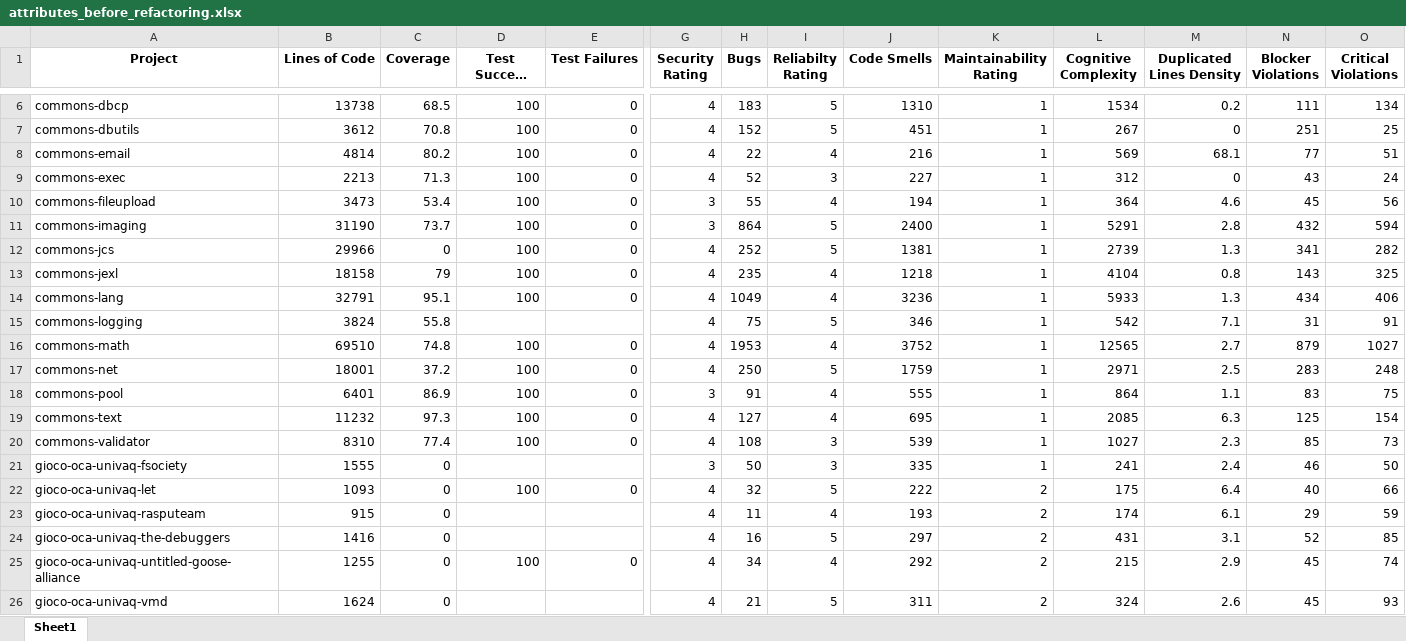
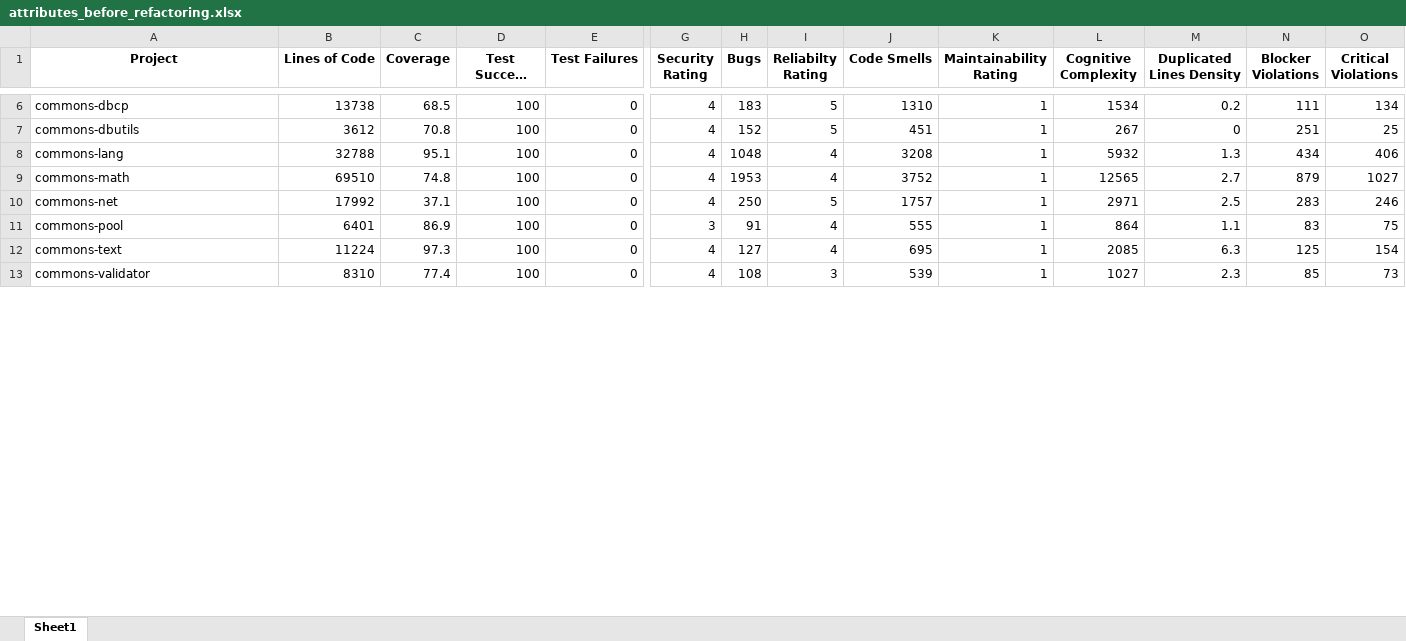
Before and after one commit to Reccolino/Multi-agent-system-for-quality-attribute-based-code-refactoring, an Excel workbook: multi_agent_system_flow/src/multi_agent_system_flow/attributes_before_refactoring.xlsx, sheet Sheet1, drawn as a sheet; only a part is shown, gaps mark what is left out; long unchanged cells end in …; values as stored, in another font and other column widths than the file's, no borders; removed rows and columns are numbered as before the commit, all else as after; rows hold the shown columns only; the diff covers the shown part only; the diff names each change by its address in the sheet, - before the commit and + after, or states it on an @@ line.

```diff
--- a/multi_agent_system_flow/src/multi_agent_system_flow/attributes_before_refactoring.xlsx (sheet Sheet1)
+++ b/multi_agent_system_flow/src/multi_agent_system_flow/attributes_before_refactoring.xlsx (sheet Sheet1)
-row 8: commons-email | 4814 | 80.2 | 100 | 0 | 4 | 22 | 4 | 216 | 1 | 569 | 68.1 | 77 | 51
-row 9: commons-exec | 2213 | 71.3 | 100 | 0 | 4 | 52 | 3 | 227 | 1 | 312 | 0 | 43 | 24
-row 10: commons-fileupload | 3473 | 53.4 | 100 | 0 | 3 | 55 | 4 | 194 | 1 | 364 | 4.6 | 45 | 56
-row 11: commons-imaging | 31190 | 73.7 | 100 | 0 | 3 | 864 | 5 | 2400 | 1 | 5291 | 2.8 | 432 | 594
-row 12: commons-jcs | 29966 | 0 | 100 | 0 | 4 | 252 | 5 | 1381 | 1 | 2739 | 1.3 | 341 | 282
-row 13: commons-jexl | 18158 | 79 | 100 | 0 | 4 | 235 | 4 | 1218 | 1 | 4104 | 0.8 | 143 | 325
-B8 (Lines of Code): 32791
+B8 (Lines of Code): 32788
-H8 (Bugs): 1049
+H8 (Bugs): 1048
-J8 (Code Smells): 3236
+J8 (Code Smells): 3208
-L8 (Cognitive Complexity): 5933
+L8 (Cognitive Complexity): 5932
-row 15: commons-logging | 3824 | 55.8 |  |  | 4 | 75 | 5 | 346 | 1 | 542 | 7.1 | 31 | 91
-B10 (Lines of Code): 18001
+B10 (Lines of Code): 17992
-C10 (Coverage): 37.2
+C10 (Coverage): 37.1
-J10 (Code Smells): 1759
+J10 (Code Smells): 1757
-O10 (Critical Violations): 248
+O10 (Critical Violations): 246
-B12 (Lines of Code): 11232
+B12 (Lines of Code): 11224
-row 21: gioco-oca-univaq-fsociety | 1555 | 0 |  |  | 3 | 50 | 3 | 335 | 1 | 241 | 2.4 | 46 | 50
-row 22: gioco-oca-univaq-let | 1093 | 0 | 100 | 0 | 4 | 32 | 5 | 222 | 2 | 175 | 6.4 | 40 | 66
-row 23: gioco-oca-univaq-rasputeam | 915 | 0 |  |  | 4 | 11 | 4 | 193 | 2 | 174 | 6.1 | 29 | 59
-row 24: gioco-oca-univaq-the-debuggers | 1416 | 0 |  |  | 4 | 16 | 5 | 297 | 2 | 431 | 3.1 | 52 | 85
-row 25: gioco-oca-univaq-untitled-goose-alliance | 1255 | 0 | 100 | 0 | 4 | 34 | 4 | 292 | 2 | 215 | 2.9 | 45 | 74
-row 26: gioco-oca-univaq-vmd | 1624 | 0 |  |  | 4 | 21 | 5 | 311 | 2 | 324 | 2.6 | 45 | 93
```
Also changed, not shown: 1 added row and 5 removed rows elsewhere in this sheet, 9 other files.
